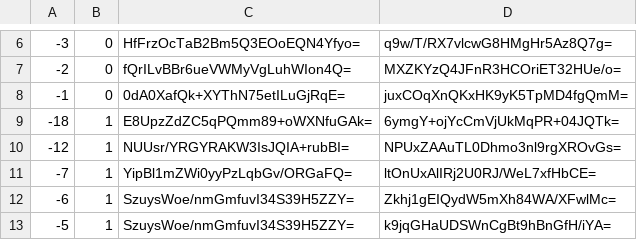
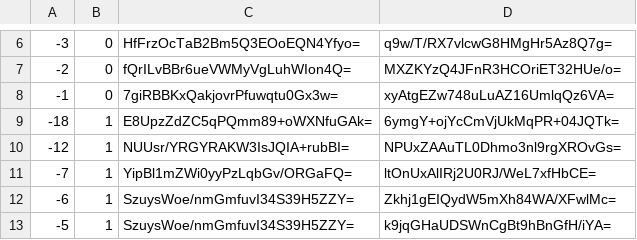
Before and after one commit to counterfitninja/chilled-overworld, a CSV file: tiles/zoom.-1/metadata/k.-1.0.csv, drawn as a sheet; only a part is shown, gaps mark what is left out.

```diff
--- a/tiles/zoom.-1/metadata/k.-1.0.csv
+++ b/tiles/zoom.-1/metadata/k.-1.0.csv
@@ -7,3 +7,3 @@
 -2,0,fQrILvBBr6ueVWMyVgLuhWIon4Q=,MXZKYzQ4JFnR3HCOriET32HUe/o=
--1,0,0dA0XafQk+XYThN75etILuGjRqE=,juxCOqXnQKxHK9yK5TpMD4fgQmM=
+-1,0,7giRBBKxQakjovrPfuwqtu0Gx3w=,xyAtgEZw748uLuAZ16UmlqQz6VA=
 -18,1,E8UpzZdZC5qPQmm89+oWXNfuGAk=,6ymgY+ojYcCmVjUkMqPR+04JQTk=
```
Also changed, not shown: tiles/zoom.-1/metadata/k.-1.-1.csv, tiles/zoom.-1/metadata/k.0.-1.csv, 44 other files.
